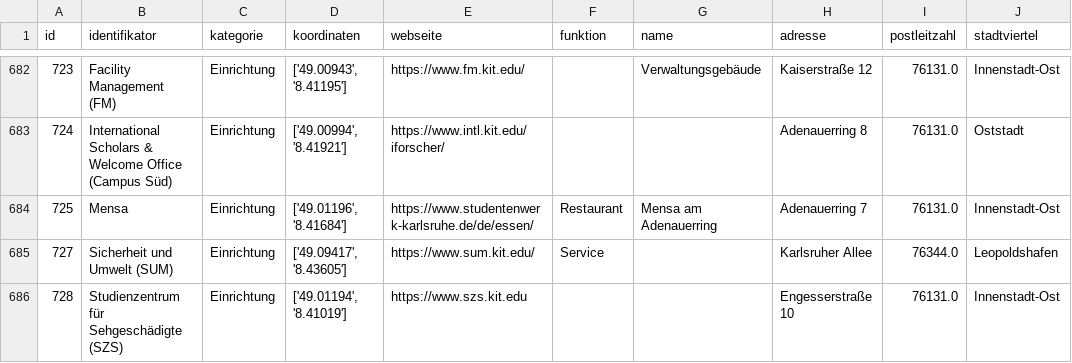
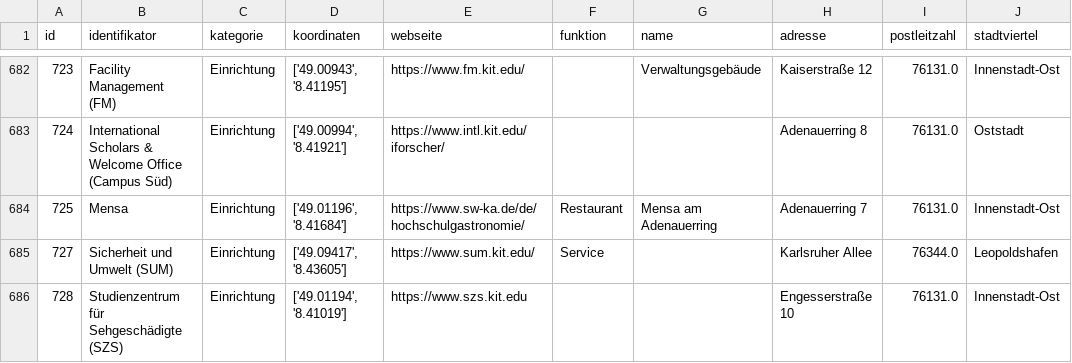
Before and after one commit to thomasmarwitz/campus_plan_bot, a CSV file: data/campusplan_evaluation.csv, drawn as a sheet; only a part is shown, gaps mark what is left out; the diff names each change by its address in the sheet, - before the commit and + after, or states it on an @@ line.

Commit message:
fix mensa link

```diff
--- a/data/campusplan_evaluation.csv
+++ b/data/campusplan_evaluation.csv
-E684 (webseite): https://www.studentenwerk-karlsruhe.de/de/essen/
+E684 (webseite): https://www.sw-ka.de/de/hochschulgastronomie/
```
